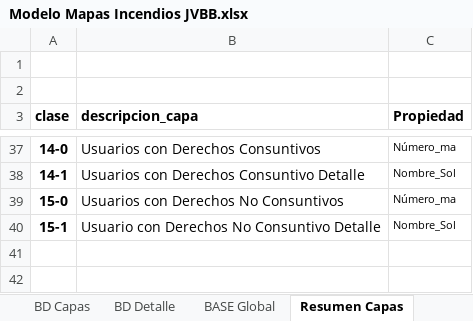
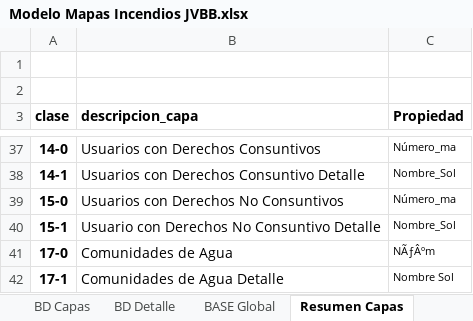
Before and after one commit to Sud-Austral/MAPA_RELEASE, an Excel workbook: origenes/Modelo Mapas Incendios JVBB.xlsx, sheet Resumen Capas, drawn as a sheet; only a part is shown, gaps mark what is left out; values as stored, in another font and other column widths than the file's, no borders; the diff names each change by its address in the sheet, - before the commit and + after, or states it on an @@ line.

```diff
--- a/origenes/Modelo Mapas Incendios JVBB.xlsx (sheet Resumen Capas)
+++ b/origenes/Modelo Mapas Incendios JVBB.xlsx (sheet Resumen Capas)
+row 41: 17-0 | Comunidades de Agua | NÃƒÂºm
+row 42: 17-1 | Comunidades de Agua Detalle | Nombre Sol
```
Also changed, not shown: sheet BD_Capas, sheet BD Capas, sheet BD_Detalles, sheet BD Detalle, hidden cells.
